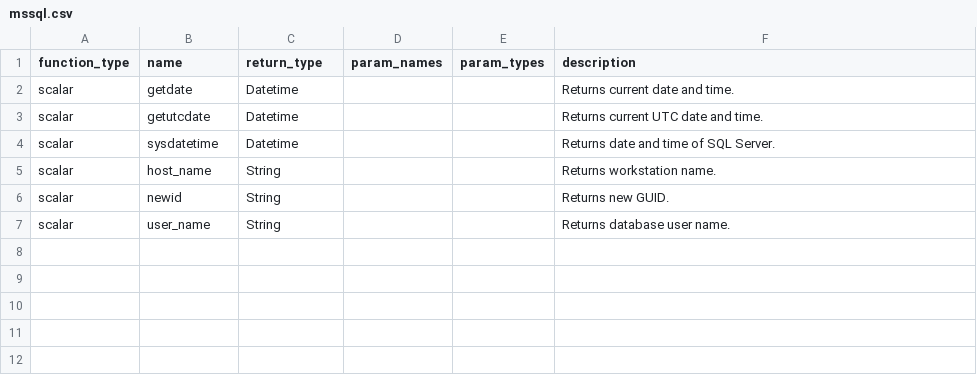
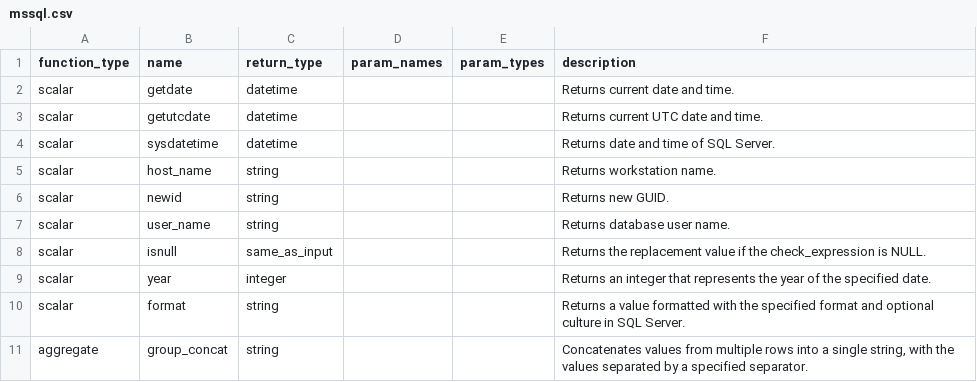
Before and after one commit to Canner/wren-engine, a CSV file: ibis-server/resources/function_list/mssql.csv, drawn as a sheet.

Commit message:
chore(ibis): enhance the function list of BigQuery and MSSQL (#1336)

```diff
--- a/ibis-server/resources/function_list/mssql.csv
+++ b/ibis-server/resources/function_list/mssql.csv
@@ -1,7 +1,11 @@
 function_type,name,return_type,param_names,param_types,description
-scalar,getdate,Datetime,,,"Returns current date and time."
-scalar,getutcdate,Datetime,,,"Returns current UTC date and time."
-scalar,sysdatetime,Datetime,,,"Returns date and time of SQL Server."
-scalar,host_name,String,,,"Returns workstation name."
-scalar,newid,String,,,"Returns new GUID."
-scalar,user_name,String,,,"Returns database user name."
+scalar,getdate,datetime,,,"Returns current date and time."
+scalar,getutcdate,datetime,,,"Returns current UTC date and time."
+scalar,sysdatetime,datetime,,,"Returns date and time of SQL Server."
+scalar,host_name,string,,,"Returns workstation name."
+scalar,newid,string,,,"Returns new GUID."
+scalar,user_name,string,,,"Returns database user name."
+scalar,isnull,same_as_input,,,"Returns the replacement value if the check_expression is NULL."
+scalar,year,integer,,,"Returns an integer that represents the year of the specified date."
+scalar,format,string,,,"Returns a value formatted with the specified format and optional culture in SQL Server."
+aggregate,group_concat,string,,,"Concatenates values from multiple rows into a single string, with the values separated by a specified separator."
```
Also changed, not shown: ibis-server/resources/function_list/bigquery.csv, ibis-server/resources/white_function_list/bigquery.csv, 3 other files.
